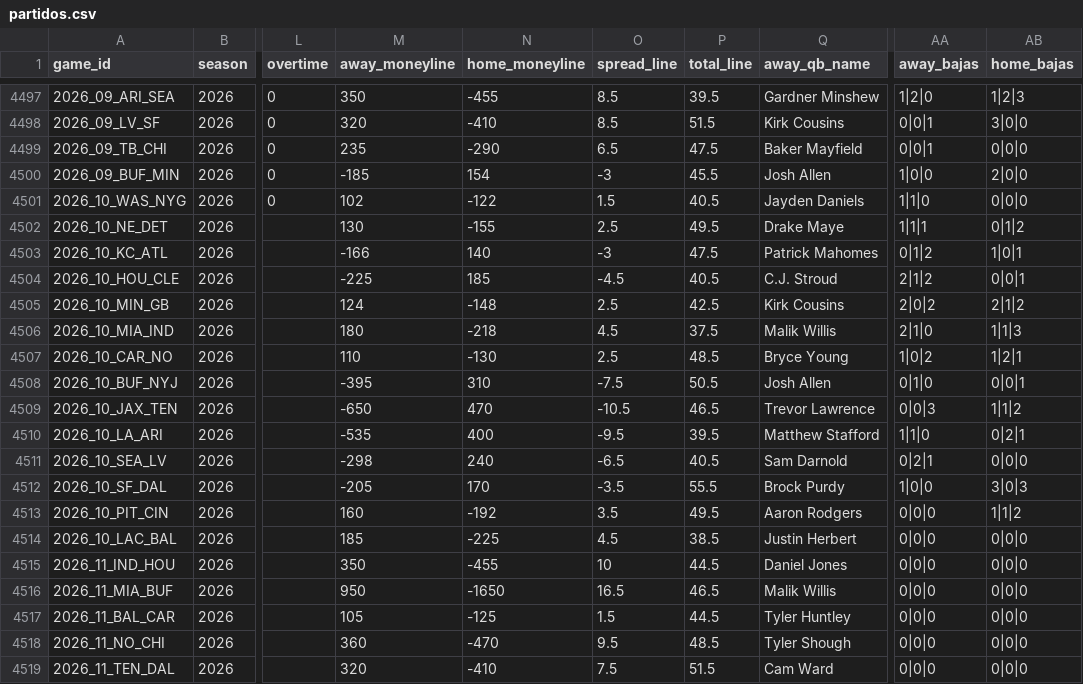
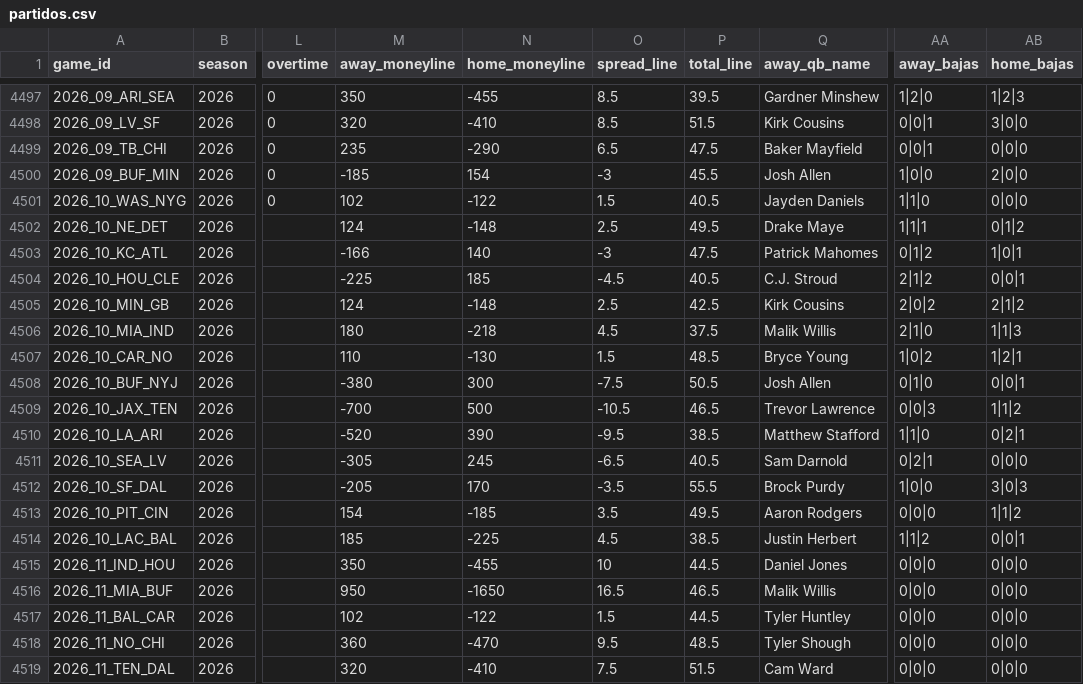
Before and after one commit to angel14-lab/simulador-nfl, a CSV file: datos/partidos.csv, drawn as a sheet; only a part is shown, gaps mark what is left out; the diff names each change by its address in the sheet, - before the commit and + after, or states it on an @@ line.

```diff
--- a/datos/partidos.csv
+++ b/datos/partidos.csv
-M4502 (away_moneyline): 130
+M4502 (away_moneyline): 124
-N4502 (home_moneyline): -155
+N4502 (home_moneyline): -148
-O4507 (spread_line): 2.5
+O4507 (spread_line): 1.5
-M4508 (away_moneyline): -395
+M4508 (away_moneyline): -380
-N4508 (home_moneyline): 310
+N4508 (home_moneyline): 300
-M4509 (away_moneyline): -650
+M4509 (away_moneyline): -700
-N4509 (home_moneyline): 470
+N4509 (home_moneyline): 500
-M4510 (away_moneyline): -535
+M4510 (away_moneyline): -520
-N4510 (home_moneyline): 400
+N4510 (home_moneyline): 390
-P4510 (total_line): 39.5
+P4510 (total_line): 38.5
-M4511 (away_moneyline): -298
+M4511 (away_moneyline): -305
-N4511 (home_moneyline): 240
+N4511 (home_moneyline): 245
-M4513 (away_moneyline): 160
+M4513 (away_moneyline): 154
-N4513 (home_moneyline): -192
+N4513 (home_moneyline): -185
-AA4514 (away_bajas): 0|0|0
+AA4514 (away_bajas): 1|1|2
-AB4514 (home_bajas): 0|0|0
+AB4514 (home_bajas): 0|0|1
-M4517 (away_moneyline): 105
+M4517 (away_moneyline): 102
-N4517 (home_moneyline): -125
+N4517 (home_moneyline): -122
```
Also changed, not shown: 2 other files.
